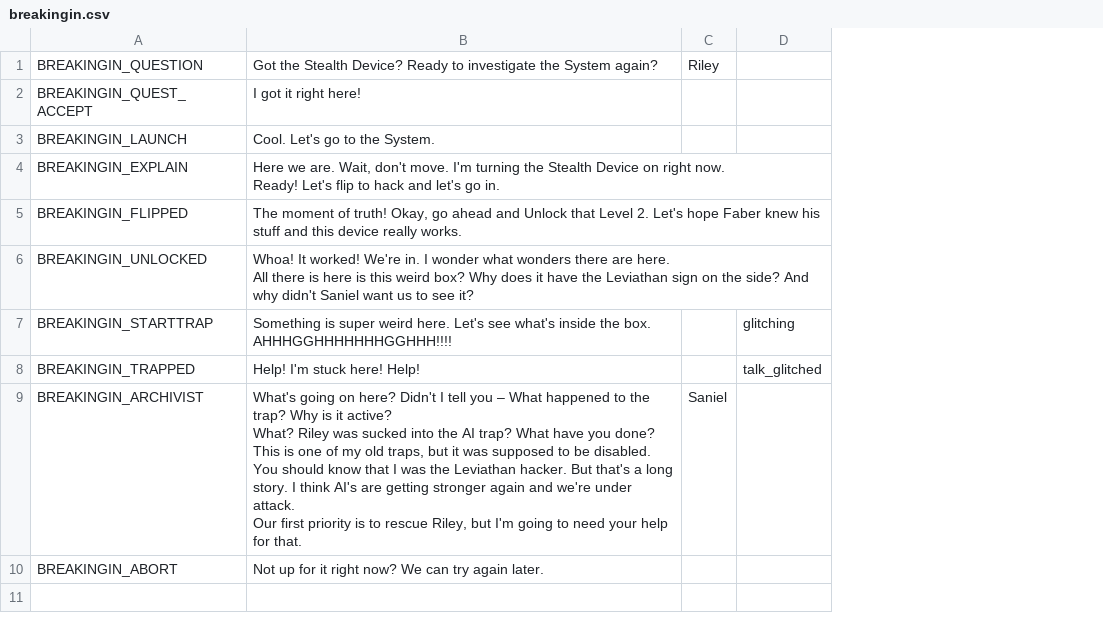
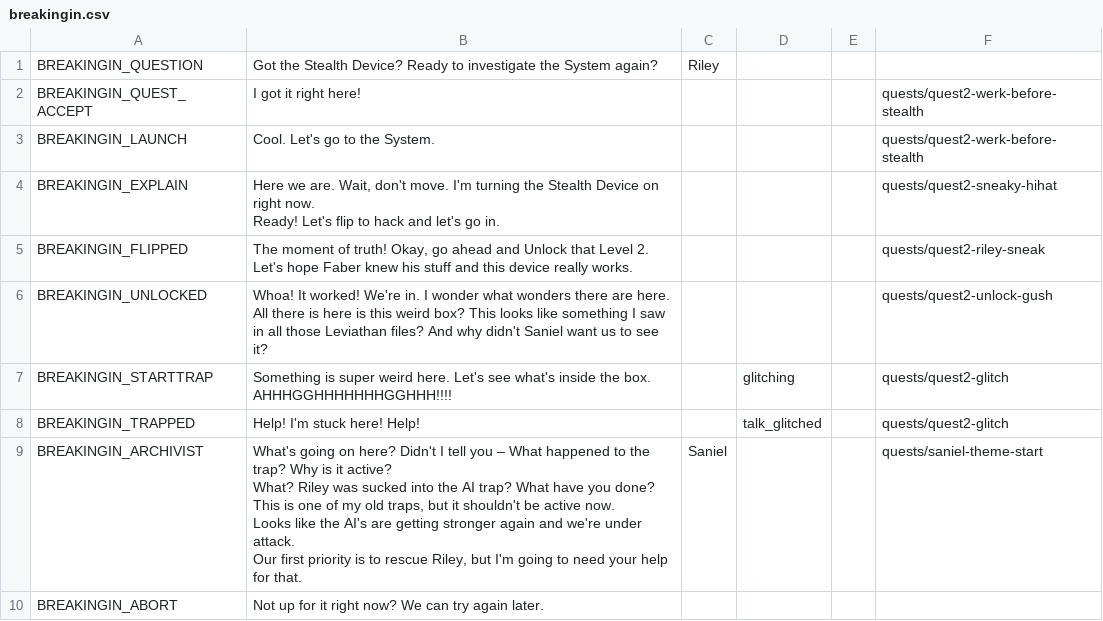
Before and after one commit to endlessm/clubhouse, a CSV file: data/quests_strings/breakingin.csv, drawn as a sheet; ↵ is a line break in a cell; the diff names each change by its address in the sheet, - before the commit and + after, or states it on an @@ line.

Commit message:
data: Update quests strings CSV
From sheets: all.

Quests requested for import: makerintro, investigation, stealthdevice, makedevice, breakingin.

```diff
--- a/data/quests_strings/breakingin.csv
+++ b/data/quests_strings/breakingin.csv
+column E, empty
+column F, rows 2-9: quests/quest2-werk-before-stealth | quests/quest2-werk-before-stealth | quests/quest2-sneaky-hihat | quests/quest2-riley-sneak | quests/quest2-unlock-gush | quests/quest2-glitch | quests/quest2-glitch | quests/saniel-theme-start
-B6: …weird box? Why does it have the Leviathan sign on the side? And why…
+B6: …weird box? This looks like something I saw in all those Leviathan files? And why…
-B9: …but it was supposed to be disabled. ↵ You should know that I was the Leviathan hacker. But that's a long story. I think AI's are…
+B9: …but it shouldn't be active now. ↵ Looks like the AI's are…
```
Also changed, not shown: data/quests_strings/investigation.csv, data/quests_strings/makedevice.csv, 2 other files.
